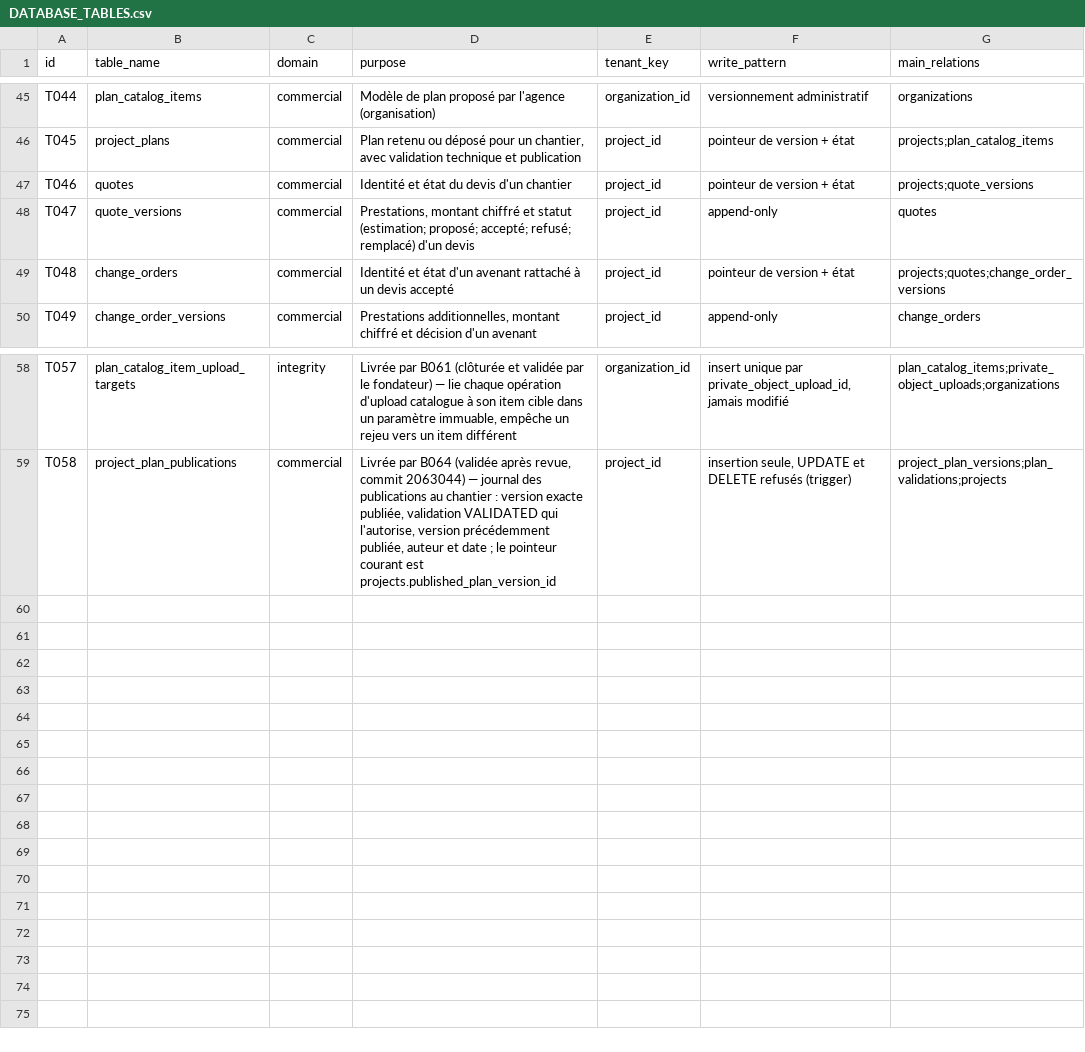
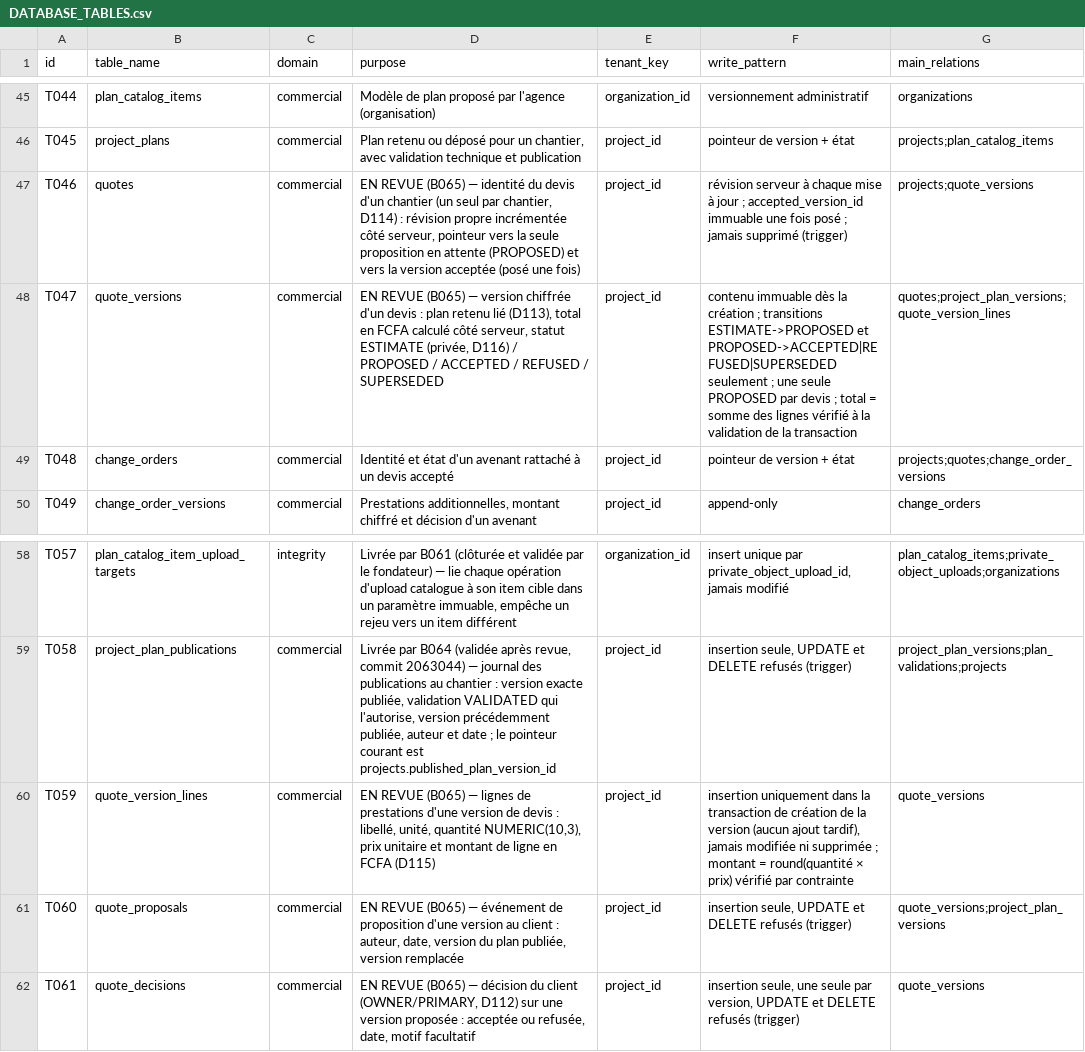
Before and after one commit to oumartata/ChantierLive, a CSV file: DATABASE_TABLES.csv, drawn as a sheet; only a part is shown, gaps mark what is left out.

```diff
--- a/DATABASE_TABLES.csv
+++ b/DATABASE_TABLES.csv
@@ -46,4 +46,4 @@ T044,plan_catalog_items,commercial,"Modèle de plan proposé par l'agence (organ
 T045,project_plans,commercial,"Plan retenu ou déposé pour un chantier, avec validation technique et publication",project_id,"pointeur de version + état",projects;plan_catalog_items
-T046,quotes,commercial,"Identité et état du devis d'un chantier",project_id,"pointeur de version + état",projects;quote_versions
-T047,quote_versions,commercial,"Prestations, montant chiffré et statut (estimation; proposé; accepté; refusé; remplacé) d'un devis",project_id,"append-only",quotes
+T046,quotes,commercial,"EN REVUE (B065) — identité du devis d'un chantier (un seul par chantier, D114) : révision propre incrémentée côté serveur, pointeur vers la seule proposition en attente (PROPOSED) et vers la version acceptée (posé une fois)",project_id,révision serveur à chaque mise à jour ; accepted_version_id immuable une fois posé ; jamais supprimé (trigger),projects;quote_versions
+T047,quote_versions,commercial,"EN REVUE (B065) — version chiffrée d'un devis : plan retenu lié (D113), total en FCFA calculé côté serveur, statut ESTIMATE (privée, D116) / PROPOSED / ACCEPTED / REFUSED / SUPERSEDED",project_id,contenu immuable dès la création ; transitions ESTIMATE->PROPOSED et PROPOSED->ACCEPTED|REFUSED|SUPERSEDED seulement ; une seule PROPOSED par devis ; total = somme des lignes vérifié à la validation de la transaction,quotes;project_plan_versions;quote_version_lines
 T048,change_orders,commercial,"Identité et état d'un avenant rattaché à un devis accepté",project_id,"pointeur de version + état",projects;quotes;change_order_versions
@@ -59 +59,4 @@ T057,plan_catalog_item_upload_targets,integrity,"Livrée par B061 (clôturée et
 T058,project_plan_publications,commercial,"Livrée par B064 (validée après revue, commit 2063044) — journal des publications au chantier : version exacte publiée, validation VALIDATED qui l'autorise, version précédemment publiée, auteur et date ; le pointeur courant est projects.published_plan_version_id",project_id,"insertion seule, UPDATE et DELETE refusés (trigger)",project_plan_versions;plan_validations;projects
+T059,quote_version_lines,commercial,"EN REVUE (B065) — lignes de prestations d'une version de devis : libellé, unité, quantité NUMERIC(10,3), prix unitaire et montant de ligne en FCFA (D115)",project_id,"insertion uniquement dans la transaction de création de la version (aucun ajout tardif), jamais modifiée ni supprimée ; montant = round(quantité × prix) vérifié par contrainte",quote_versions
+T060,quote_proposals,commercial,"EN REVUE (B065) — événement de proposition d'une version au client : auteur, date, version du plan publiée, version remplacée",project_id,"insertion seule, UPDATE et DELETE refusés (trigger)",quote_versions;project_plan_versions
+T061,quote_decisions,commercial,"EN REVUE (B065) — décision du client (OWNER/PRIMARY, D112) sur une version proposée : acceptée ou refusée, date, motif facultatif",project_id,"insertion seule, une seule par version, UPDATE et DELETE refusés (trigger)",quote_versions
```
Also changed, not shown: MIGRATION_ORDER.csv, 10 other files.
